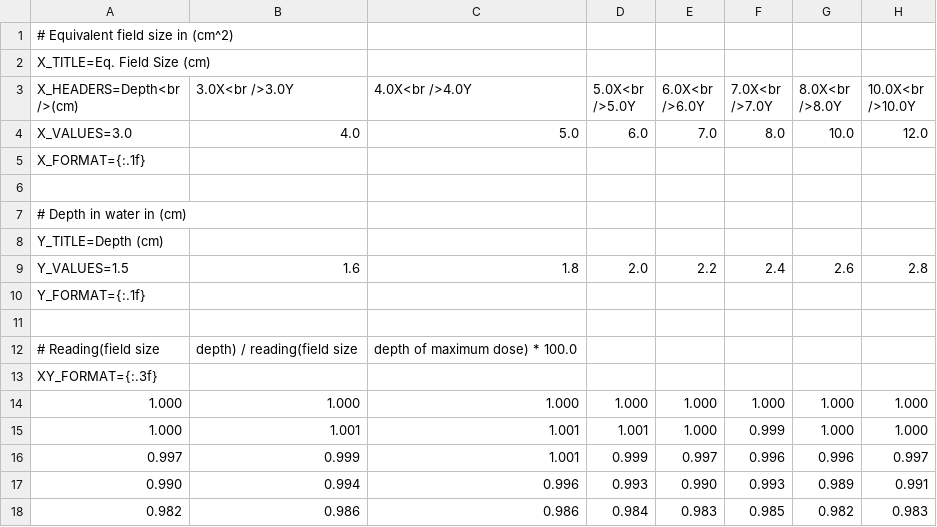
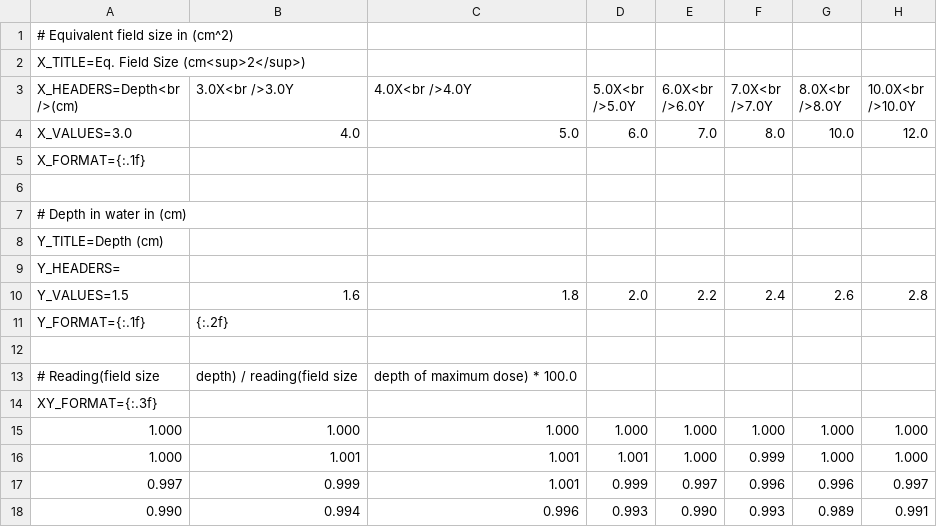
Before and after one commit to scaramallion/django-rt-pdb, a CSV file: samples/linac/X06/ssd_pdd.csv, drawn as a sheet; only a part is shown; the shorter side is filled out with more unchanged rows; addresses are those after the commit; rows hold the shown columns only; the diff names each change by its address in the sheet, - before the commit and + after, or states it on an @@ line.

```diff
--- a/samples/linac/X06/ssd_pdd.csv
+++ b/samples/linac/X06/ssd_pdd.csv
-A2 (X_HEADERS=Depth<br />(cm)): X_TITLE=Eq. Field Size (cm)
+A2 (X_HEADERS=Depth<br />(cm)): X_TITLE=Eq. Field Size (cm<sup>2</sup>)
+row 9: Y_HEADERS=
-B11 (3.0X<br />3.0Y): (empty)
+B11 (3.0X<br />3.0Y): {:.2f}
```
Also changed, not shown: samples/linac/X06/iso_tpr_norm10.csv, samples/linac/X06/ssd_collimator_scatter.csv, 15 other files.
